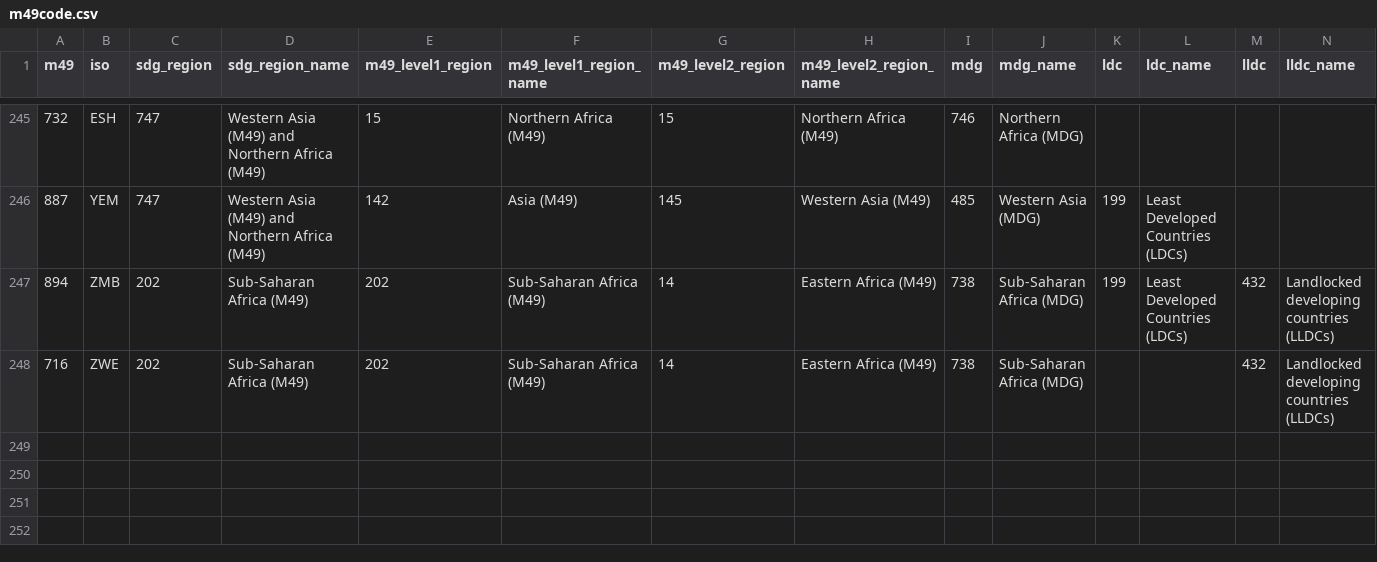
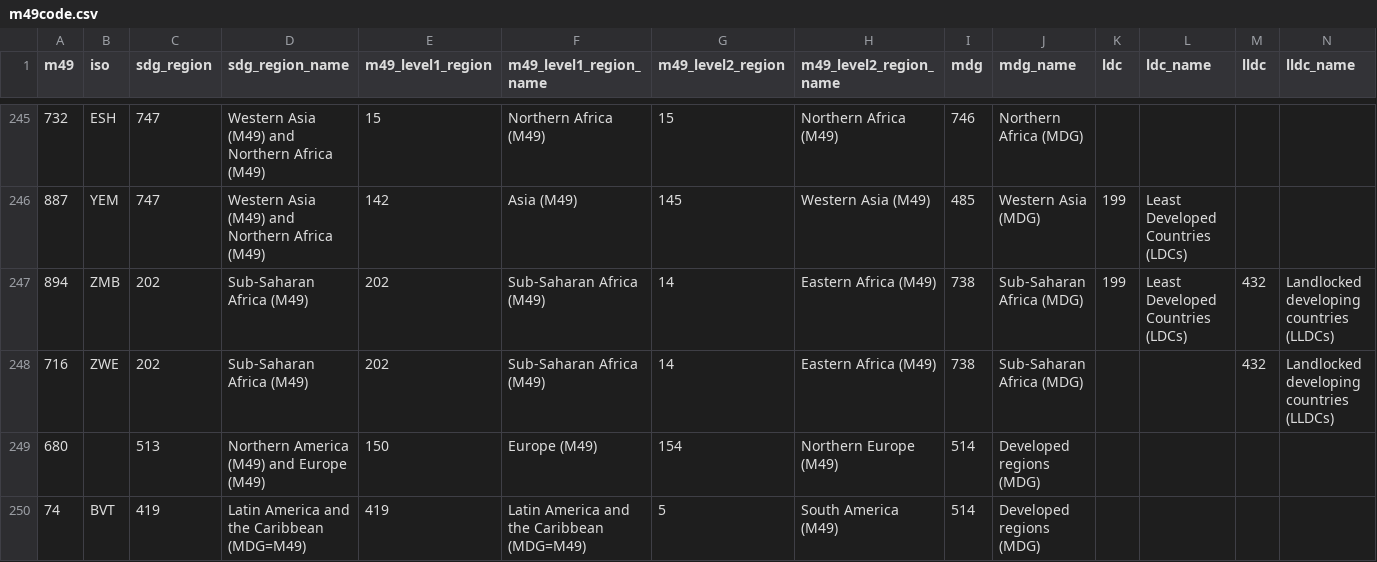
Before and after one commit to tian-y/SDG_collection_2022, a CSV file: Data/Auxiliary/m49code.csv, drawn as a sheet; only a part is shown, gaps mark what is left out.

Commit message:
update region code list with new additions

```diff
--- a/Data/Auxiliary/m49code.csv
+++ b/Data/Auxiliary/m49code.csv
@@ -248 +248,3 @@
 716,ZWE,202,Sub-Saharan Africa (M49),202,Sub-Saharan Africa (M49),14,Eastern Africa (M49),738,Sub-Saharan Africa (MDG),,,432,Landlocked developing countries (LLDCs)
+680,,513,Northern America (M49) and Europe (M49),150,Europe (M49),154,Northern Europe (M49),514,Developed regions (MDG),,,,
+74,BVT,419,Latin America and the Caribbean (MDG=M49),419,Latin America and the Caribbean (MDG=M49),5,South America (M49),514,Developed regions (MDG),,,,
```
Also changed, not shown: 1 other file.
